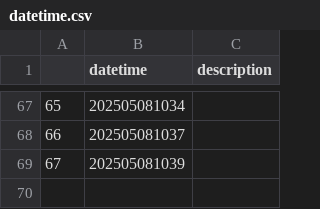
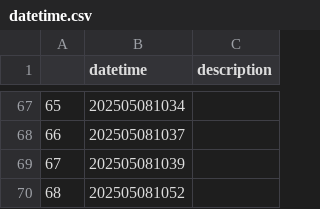
Before and after one commit to yjun0915/Lab_temp, a CSV file: ThorLabs/data/datetime.csv, drawn as a sheet; only a part is shown, gaps mark what is left out; the diff names each change by its address in the sheet, - before the commit and + after, or states it on an @@ line.

Commit message:
new data (45points)

```diff
--- a/ThorLabs/data/datetime.csv
+++ b/ThorLabs/data/datetime.csv
+row 70: 68 | 202505081052
```
Also changed, not shown: 3 other files.
